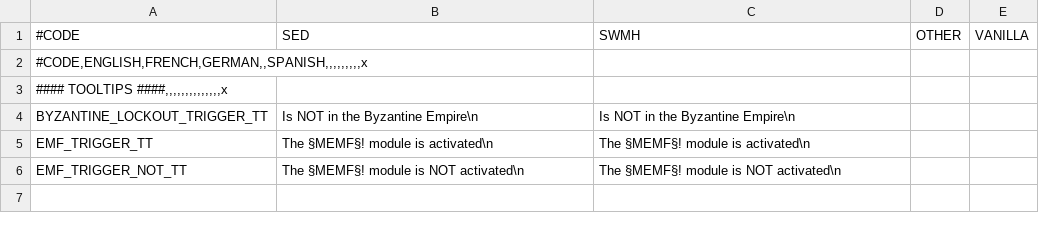
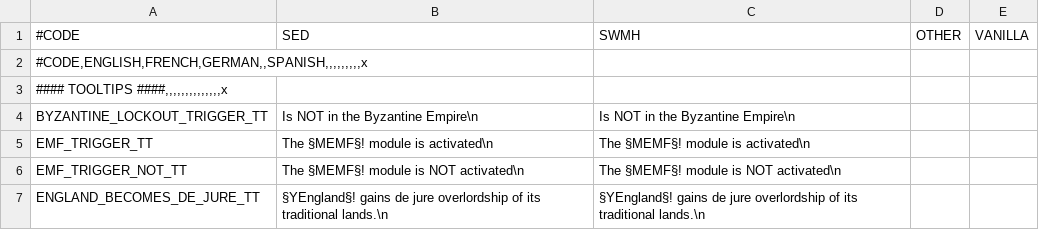
Before and after one commit to escalonn/sed2, a CSV file: templates/SED2/localisation/1_swmh_text.csv, drawn as a sheet.

```diff
--- a/templates/SED2/localisation/1_swmh_text.csv
+++ b/templates/SED2/localisation/1_swmh_text.csv
@@ -6 +6,2 @@ EMF_TRIGGER_TT              ;The §MEMF§! module is activated\n;The §MEMF§! m
 EMF_TRIGGER_NOT_TT          ;The §MEMF§! module is NOT activated\n;The §MEMF§! module is NOT activated\n;;
+ENGLAND_BECOMES_DE_JURE_TT  ;§YEngland§! gains de jure overlordship of its traditional lands.\n;§YEngland§! gains de jure overlordship of its traditional lands.\n;;
```
Also changed, not shown: build/SED2/localisation/A_Nobletitles.csv, templates/SED2/common/landed_titles/swmh_landed_titles.csv, 16 other files.
